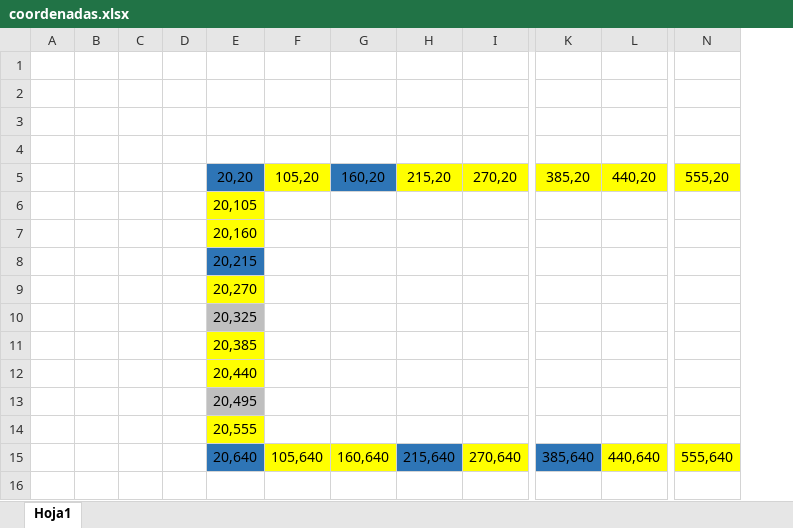
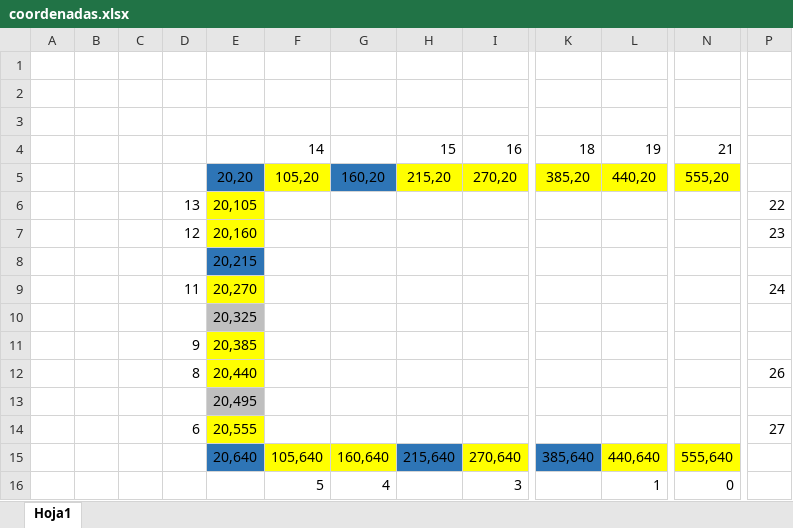
Before and after one commit to Luis96791/Monopoly, an Excel workbook: coordenadas.xlsx, sheet Hoja1, drawn as a sheet; only a part is shown, gaps mark what is left out; values as stored, in another font and other column widths than the file's, no borders; removed rows and columns are numbered as before the commit, all else as after; rows hold the shown columns only; the diff names each change by its address in the sheet, - before the commit and + after, or states it on an @@ line.

```diff
--- a/coordenadas.xlsx (sheet Hoja1)
+++ b/coordenadas.xlsx (sheet Hoja1)
-column D, empty
+column D, rows 6-14: 13 | 12 |  | 11 |  | 9 | 8 |  | 6
+column P, rows 6-14: 22 | 23 |  | 24 |  |  | 26 |  | 27
-row 4: (empty)
+row 4:  |  |  |  |  | 14 |  | 15 | 16 | 18 | 19 | 21
+row 16:  |  |  |  |  | 5 | 4 |  | 3 |  | 1 | 0
```
Also changed, not shown: 10 other files.
